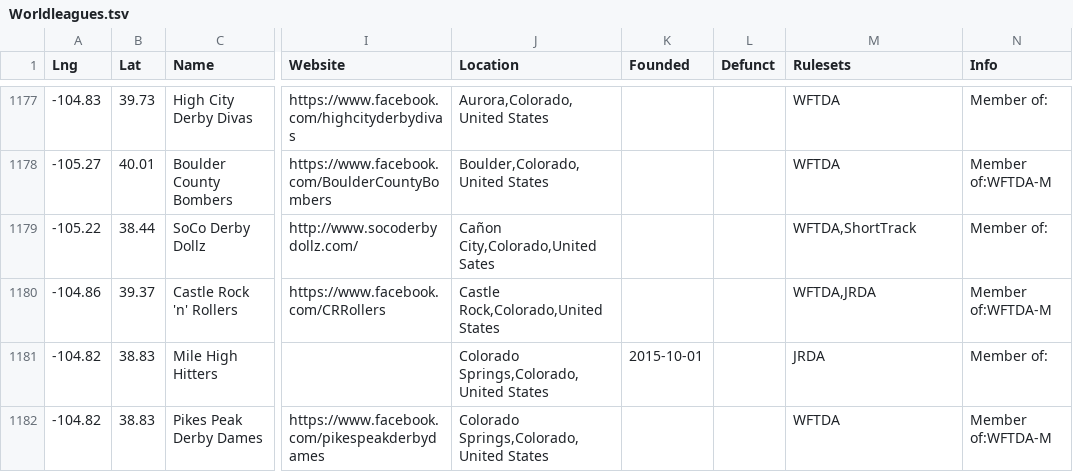
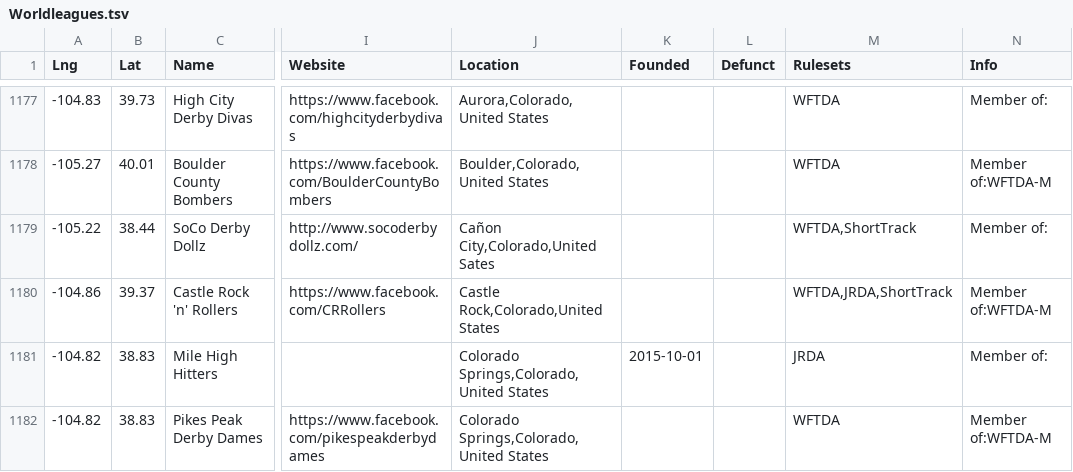
Before and after one commit to aoanla/DerbyList, a TSV file: Worldleagues.tsv, drawn as a sheet; only a part is shown, gaps mark what is left out; the diff names each change by its address in the sheet, - before the commit and + after, or states it on an @@ line.

Commit message:
Added more Short Track leagues: Castle Rock

```diff
--- a/Worldleagues.tsv
+++ b/Worldleagues.tsv
-M1180 (Rulesets): WFTDA,JRDA
+M1180 (Rulesets): WFTDA,JRDA,ShortTrack
```
